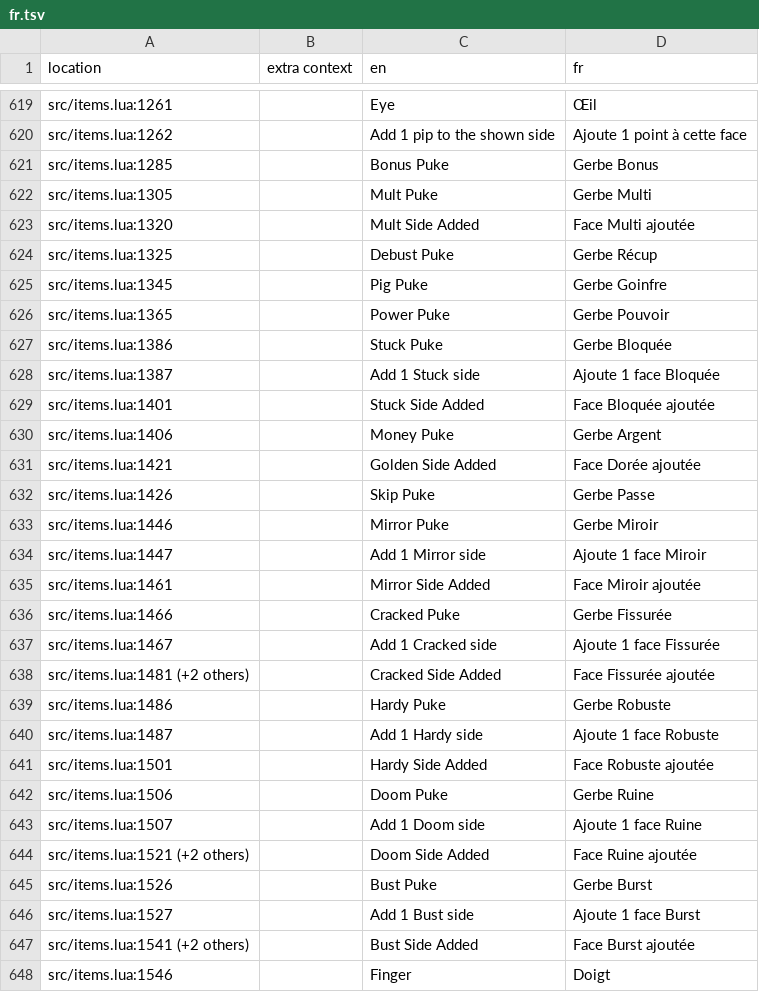
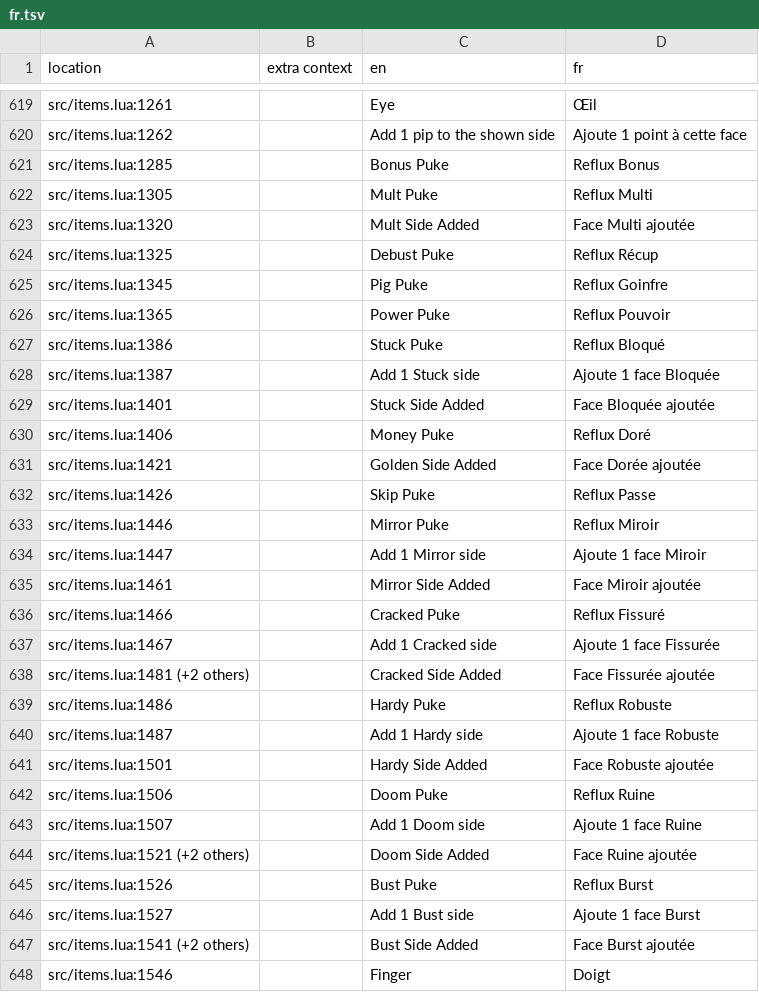
Before and after one commit to 1bardesign/dhne-translation, a TSV file: fr.tsv, drawn as a sheet; only a part is shown, gaps mark what is left out; the diff covers the shown part only.

Commit message:
Update fr.tsv

```diff
--- a/fr.tsv
+++ b/fr.tsv
@@ -620,27 +620,27 @@ src/items.lua:1261		Eye	Œil
 src/items.lua:1262		Add 1 pip to the shown side	Ajoute 1 point à cette face
-src/items.lua:1285		Bonus Puke	Gerbe Bonus
-src/items.lua:1305		Mult Puke	Gerbe Multi
+src/items.lua:1285		Bonus Puke	Reflux Bonus
+src/items.lua:1305		Mult Puke	Reflux Multi
 src/items.lua:1320		Mult Side Added	Face Multi ajoutée
-src/items.lua:1325		Debust Puke	Gerbe Récup
-src/items.lua:1345		Pig Puke	Gerbe Goinfre
-src/items.lua:1365		Power Puke	Gerbe Pouvoir
-src/items.lua:1386		Stuck Puke	Gerbe Bloquée
+src/items.lua:1325		Debust Puke	Reflux Récup
+src/items.lua:1345		Pig Puke	Reflux Goinfre
+src/items.lua:1365		Power Puke	Reflux Pouvoir
+src/items.lua:1386		Stuck Puke	Reflux Bloqué
 src/items.lua:1387		Add 1 Stuck side	Ajoute 1 face Bloquée
 src/items.lua:1401		Stuck Side Added	Face Bloquée ajoutée
-src/items.lua:1406		Money Puke	Gerbe Argent
+src/items.lua:1406		Money Puke	Reflux Doré
 src/items.lua:1421		Golden Side Added	Face Dorée ajoutée
-src/items.lua:1426		Skip Puke	Gerbe Passe
-src/items.lua:1446		Mirror Puke	Gerbe Miroir
+src/items.lua:1426		Skip Puke	Reflux Passe
+src/items.lua:1446		Mirror Puke	Reflux Miroir
 src/items.lua:1447		Add 1 Mirror side	Ajoute 1 face Miroir
 src/items.lua:1461		Mirror Side Added	Face Miroir ajoutée
-src/items.lua:1466		Cracked Puke	Gerbe Fissurée
+src/items.lua:1466		Cracked Puke	Reflux Fissuré
 src/items.lua:1467		Add 1 Cracked side	Ajoute 1 face Fissurée
 src/items.lua:1481 (+2 others)		Cracked Side Added	Face Fissurée ajoutée
-src/items.lua:1486		Hardy Puke	Gerbe Robuste
+src/items.lua:1486		Hardy Puke	Reflux Robuste
 src/items.lua:1487		Add 1 Hardy side	Ajoute 1 face Robuste
 src/items.lua:1501		Hardy Side Added	Face Robuste ajoutée
-src/items.lua:1506		Doom Puke	Gerbe Ruine
+src/items.lua:1506		Doom Puke	Reflux Ruine
 src/items.lua:1507		Add 1 Doom side	Ajoute 1 face Ruine
 src/items.lua:1521 (+2 others)		Doom Side Added	Face Ruine ajoutée
-src/items.lua:1526		Bust Puke	Gerbe Burst
+src/items.lua:1526		Bust Puke	Reflux Burst
 src/items.lua:1527		Add 1 Bust side	Ajoute 1 face Burst
```
Also changed, not shown: 121 edited cells elsewhere in this file.
